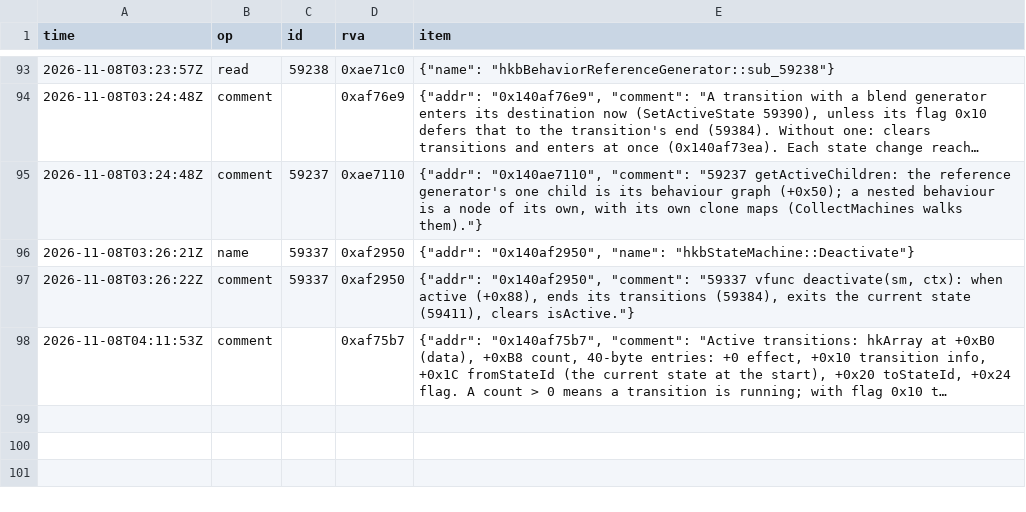
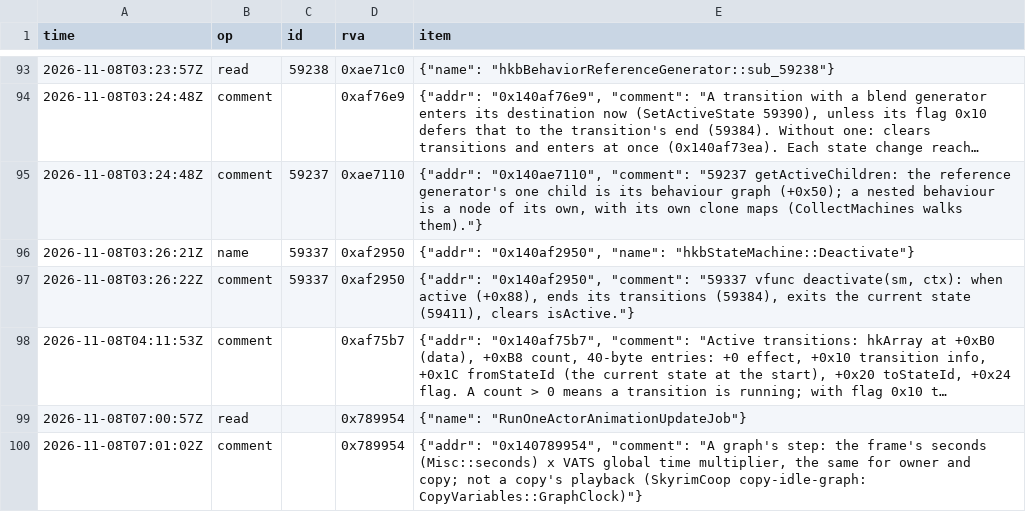
Before and after one commit to blockheads/SkyrimCoop, a TSV file: docs/re/journal/1.7.104/agent-copy-idle-graph.tsv, drawn as a sheet; only a part is shown, gaps mark what is left out; long unchanged cells end in …; the diff names each change by its address in the sheet, - before the commit and + after, or states it on an @@ line.

```diff
--- a/docs/re/journal/1.7.104/agent-copy-idle-graph.tsv
+++ b/docs/re/journal/1.7.104/agent-copy-idle-graph.tsv
+row 99: 2026-11-08T07:00:57Z | read |  | 0x789954 | {"name": "RunOneActorAnimationUpdateJob"}
+row 100: 2026-11-08T07:01:02Z | comment |  | 0x789954 | {"addr": "0x140789954", "comment": "A graph's step: the frame's seconds (Misc::seconds) x VATS global time multiplier, the same for owner and copy; not a copy's playback (SkyrimCoop copy-idle-graph: CopyVariables::GraphClock)"}
```
Also changed, not shown: 17 other files.
